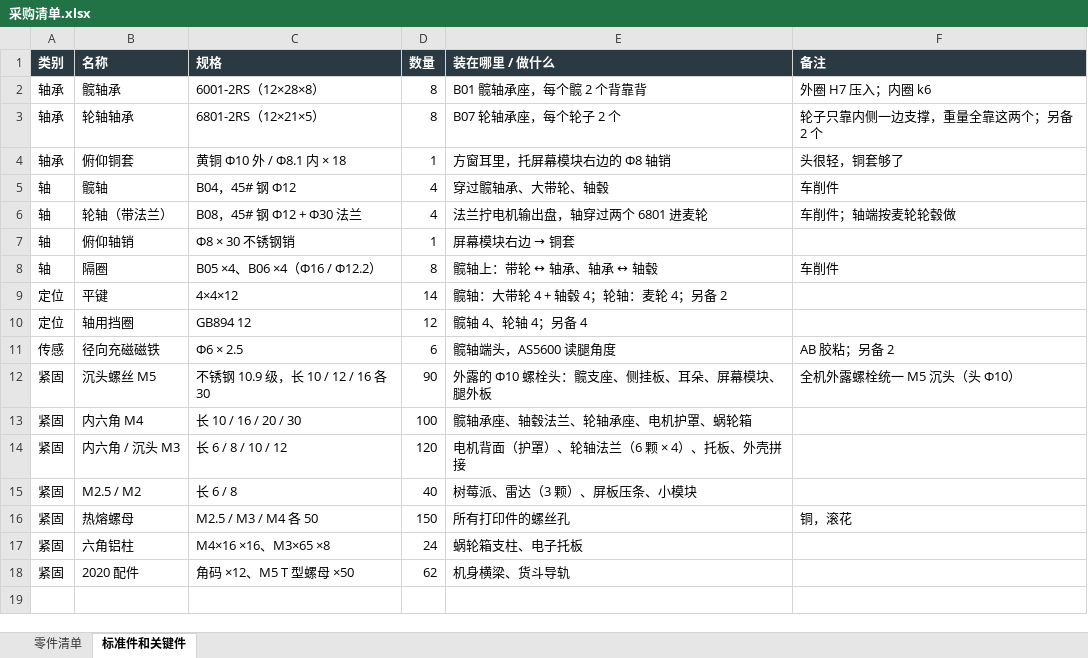
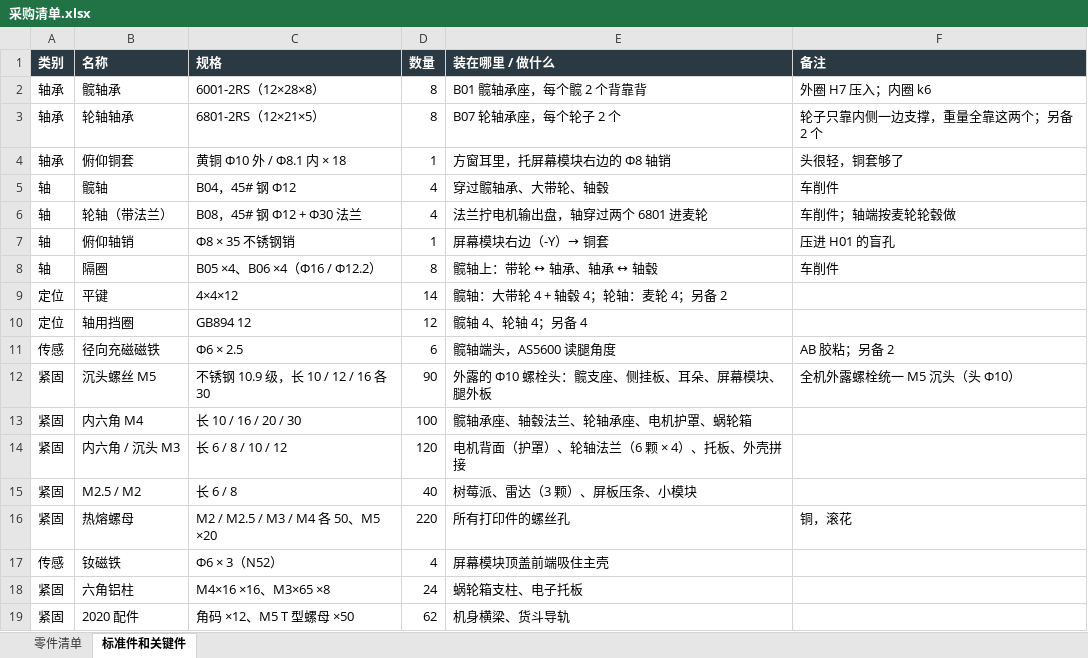
Before and after one commit to whois169/roboot007v, an Excel workbook: docs/机械狗007v/采购清单.xlsx, sheet 标准件和关键件, drawn as a sheet; values as stored, in another font and other column widths than the file's, no borders; the diff names each change by its address in the sheet, - before the commit and + after, or states it on an @@ line.

```diff
--- a/docs/机械狗007v/采购清单.xlsx (sheet 标准件和关键件)
+++ b/docs/机械狗007v/采购清单.xlsx (sheet 标准件和关键件)
-C7 (规格): Φ8 × 30 不锈钢销
+C7 (规格): Φ8 × 35 不锈钢销
@@ E7 (装在哪里 / 做什么): 屏幕模块右边 → 铜套 → 屏幕模块右边（-Y）→ 铜套 @@
-F7 (备注): (empty)
+F7 (备注): 压进 H01 的盲孔
-C16 (规格): M2.5 / M3 / M4 各 50
+C16 (规格): M2 / M2.5 / M3 / M4 各 50、M5 ×20
-D16 (数量): 150
+D16 (数量): 220
+row 17: 传感 | 钕磁铁 | Φ6 × 3（N52） | 4 | 屏幕模块顶盖前端吸住主壳
```
Also changed, not shown: sheet 零件清单, 4 other files.
